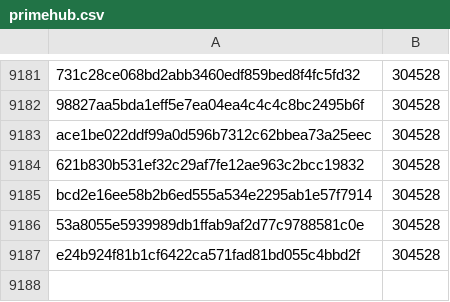
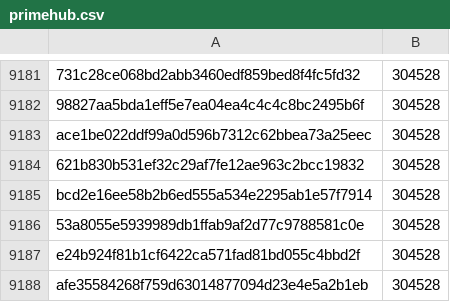
Before and after one commit to davelongdev/pybricks-micropython, a CSV file: primehub.csv, drawn as a sheet; only a part is shown, gaps mark what is left out.

Commit message:
primehub: Add afe35584: 304528 (+0).

```diff
--- a/primehub.csv
+++ b/primehub.csv
@@ -9187 +9187,2 @@ bcd2e16ee58b2b6ed555a534e2295ab1e57f7914,304528
 e24b924f81b1cf6422ca571fad81bd055c4bbd2f,304528
+afe35584268f759d63014877094d23e4e5a2b1eb,304528
```
